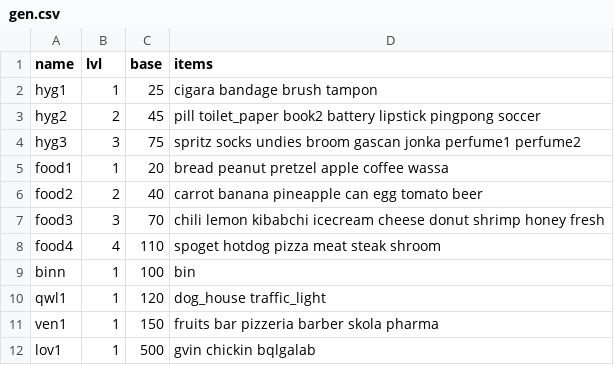
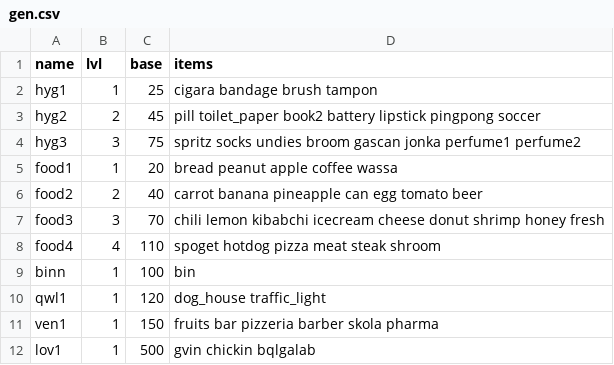
Before and after one commit to dimch0/circles, a CSV file: data/scenario_01/gen.csv, drawn as a sheet.

```diff
--- a/data/scenario_01/gen.csv
+++ b/data/scenario_01/gen.csv
@@ -4,3 +4,3 @@ hyg2,2,45,pill toilet_paper book2 battery lipstick pingpong soccer
 hyg3,3,75,spritz socks undies broom gascan jonka perfume1 perfume2
-food1,1,20,bread peanut pretzel apple coffee wassa
+food1,1,20,bread peanut apple coffee wassa
 food2,2,40,carrot banana pineapple can egg tomato beer
```
Also changed, not shown: data/scenario_01/data.csv, 11 other files.
